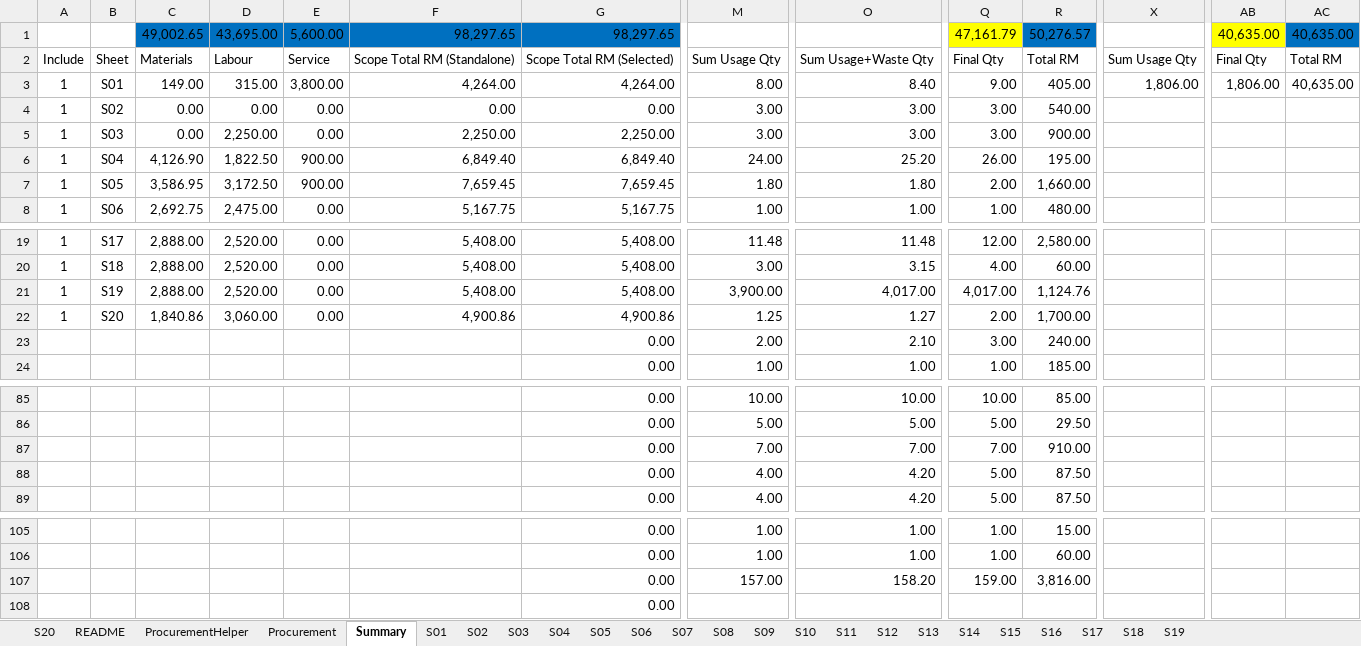
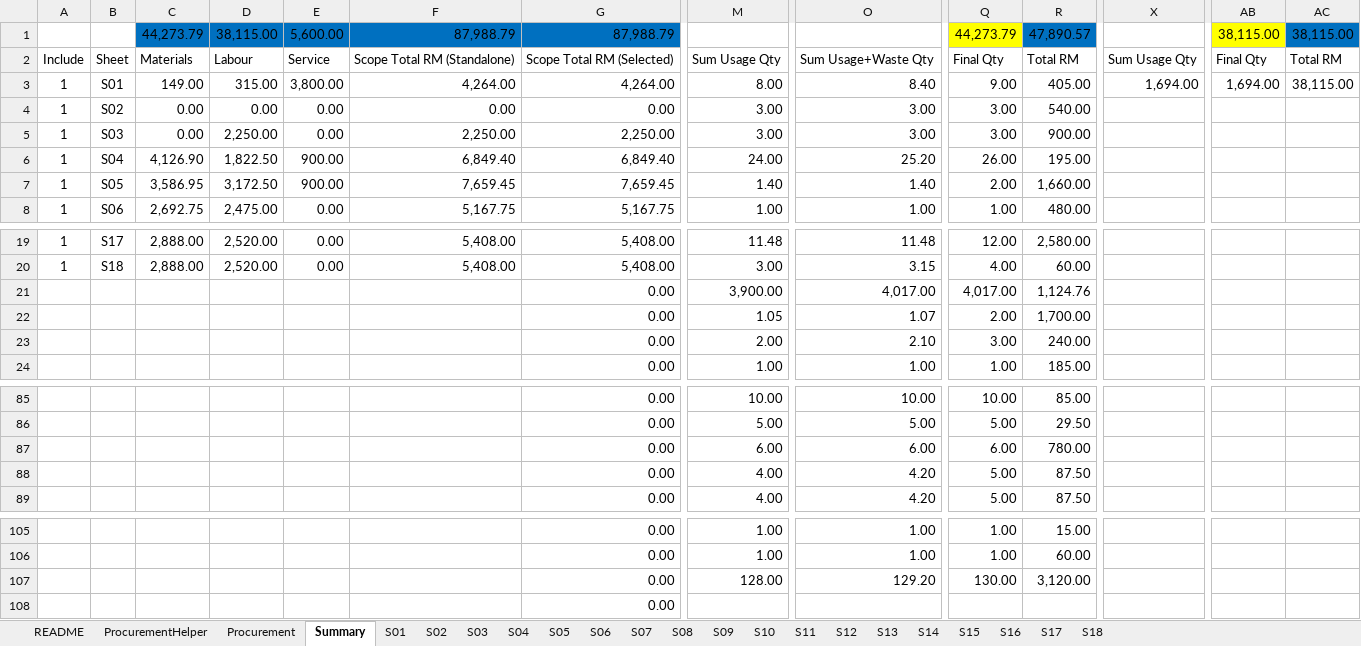
Before and after one commit to neprenkha/BOQ, an Excel workbook: 2026-02-18 BOQ.xlsm, sheet Summary, drawn as a sheet; only a part is shown, gaps mark what is left out; values as stored, in another font and other column widths than the file's, no borders; removed rows and columns are numbered as before the commit, all else as after; rows hold the shown columns only; the diff covers the shown part only; the diff names each change by its address in the sheet, - before the commit and + after, or states it on an @@ line.

```diff
--- a/2026-02-18 BOQ.xlsm (sheet Summary)
+++ b/2026-02-18 BOQ.xlsm (sheet Summary)
-sheet tab: S20
-sheet tab: S19
-row 1:  |  | 49,002.65 | 43,695.00 | 5,600.00 | 98,297.65 | 98,297.65 |  |  | 47,161.79 | 50,276.57 |  | 40,635.00 | 40,635.00
+row 1:  |  | 44,273.79 | 38,115.00 | 5,600.00 | 87,988.79 | 87,988.79 |  |  | 44,273.79 | 47,890.57 |  | 38,115.00 | 38,115.00
-X3: 1,806.00
+X3: 1,694.00
-AB3: 1,806.00
+AB3: 1,694.00
-AC3: 40,635.00
+AC3: 38,115.00
-M7: 1.80
+M7: 1.40
-O7: 1.80
+O7: 1.40
-A21: 1
+A21: (empty)
-B21: S19
+B21: (empty)
-C21: 2,888.00
+C21: (empty)
-D21: 2,520.00
+D21: (empty)
-E21: 0.00
+E21: (empty)
-F21: 5,408.00
+F21: (empty)
-G21: 5,408.00
+G21: 0.00
-row 22: 1 | S20 | 1,840.86 | 3,060.00 | 0.00 | 4,900.86 | 4,900.86 | 1.25 | 1.27 | 2.00 | 1,700.00
+row 22:  |  |  |  |  |  | 0.00 | 1.05 | 1.07 | 2.00 | 1,700.00
-M87: 7.00
+M87: 6.00
-O87: 7.00
+O87: 6.00
-Q87: 7.00
+Q87: 6.00
-R87: 910.00
+R87: 780.00
-M107: 157.00
+M107: 128.00
-O107: 158.20
+O107: 129.20
-Q107: 159.00
+Q107: 130.00
-R107: 3,816.00
+R107: 3,120.00
```
Also changed, not shown: 17 edited cells elsewhere in this sheet, sheet Procurement, sheet ProcurementHelper.
